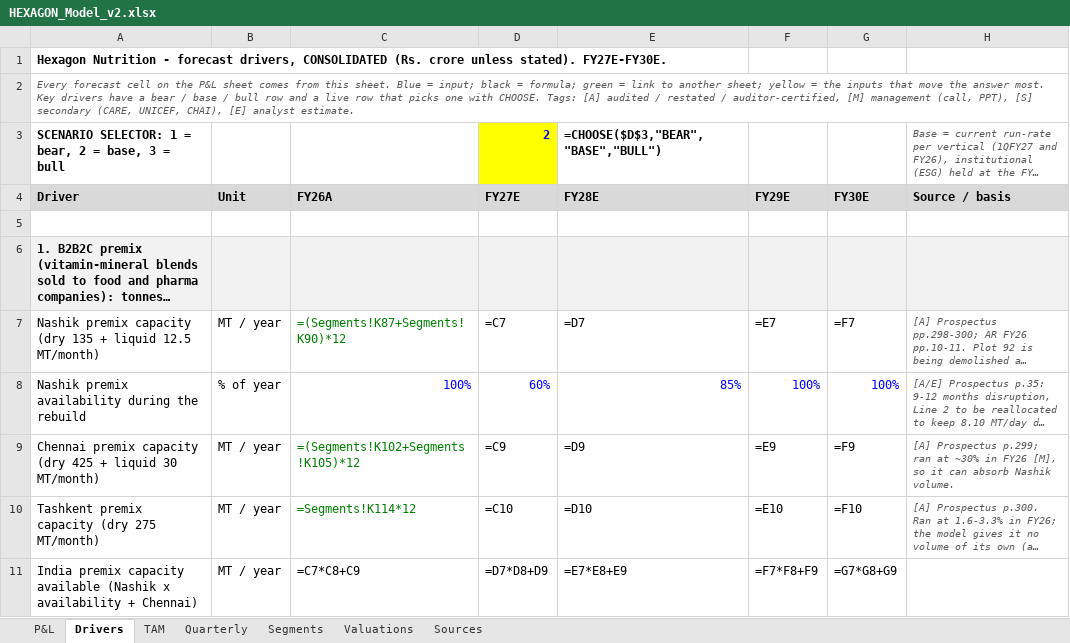
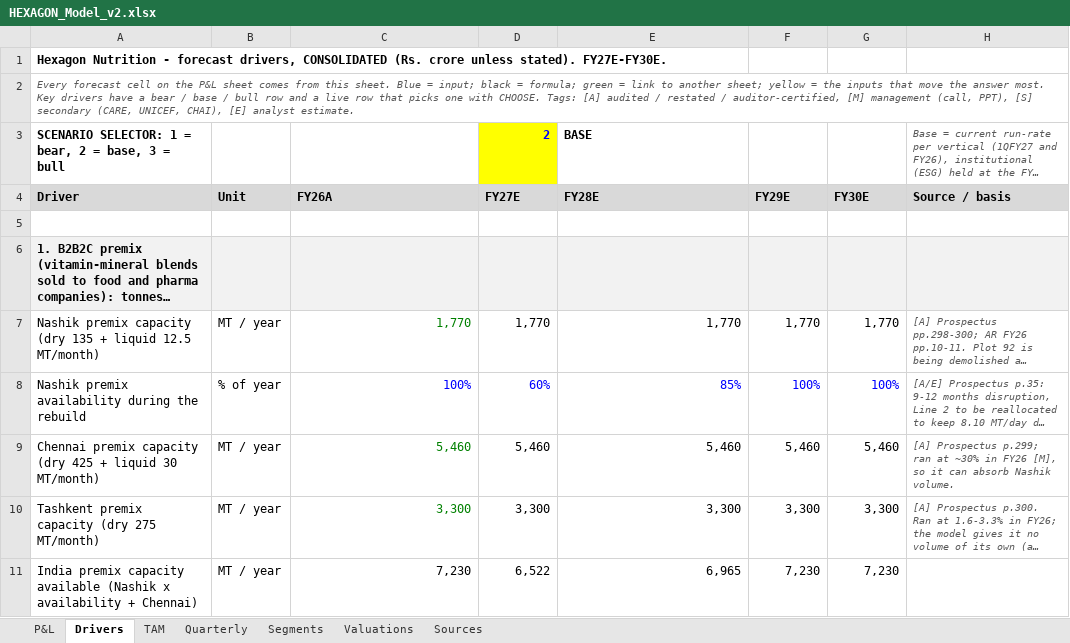
Before and after one commit to Poweravendus/Power, an Excel workbook: research/Hexagon_Nutrition/HEXAGON_Model_v2.xlsx, sheet Drivers, drawn as a sheet; only a part is shown; long unchanged cells end in …; values as stored, in another font and other column widths than the file's, no borders; formulas without a stored value are shown as written; removed rows and columns are numbered as before the commit, all else as after; the diff covers the shown part only; the diff names each change by its address in the sheet, - before the commit and + after, or states it on an @@ line.

```diff
--- a/research/Hexagon_Nutrition/HEXAGON_Model_v2.xlsx (sheet Drivers)
+++ b/research/Hexagon_Nutrition/HEXAGON_Model_v2.xlsx (sheet Drivers)
-E3 (FY28E): =CHOOSE($D$3,"BEAR","BASE","BULL")
+E3 (FY28E): BASE
-C7 (FY26A): =(Segments!K87+Segments!K90)*12
+C7 (FY26A): 1,770
-D7 (FY27E): =C7
+D7 (FY27E): 1,770
-E7 (FY28E): =D7
+E7 (FY28E): 1,770
-F7 (FY29E): =E7
+F7 (FY29E): 1,770
-G7 (FY30E): =F7
+G7 (FY30E): 1,770
-C9 (FY26A): =(Segments!K102+Segments!K105)*12
+C9 (FY26A): 5,460
-D9 (FY27E): =C9
+D9 (FY27E): 5,460
-E9 (FY28E): =D9
+E9 (FY28E): 5,460
-F9 (FY29E): =E9
+F9 (FY29E): 5,460
-G9 (FY30E): =F9
+G9 (FY30E): 5,460
-C10 (FY26A): =Segments!K114*12
+C10 (FY26A): 3,300
-D10 (FY27E): =C10
+D10 (FY27E): 3,300
-E10 (FY28E): =D10
+E10 (FY28E): 3,300
-F10 (FY29E): =E10
+F10 (FY29E): 3,300
-G10 (FY30E): =F10
+G10 (FY30E): 3,300
-row 11: India premix capacity available (Nashik x availability + Chennai) | MT / year | =C7*C8+C9 | =D7*D8+D9 | =E7*E8+E9 | =F7*F8+F9 | =G7*G8+G9
+row 11: India premix capacity available (Nashik x availability + Chennai) | MT / year | 7,230 | 6,522 | 6,965 | 7,230 | 7,230
```
Also changed, not shown: 9 added rows, 9 removed rows and 199 edited cells elsewhere in this sheet, sheet P&L, sheet Segments, sheet Quarterly, sheet Valuations, sheet TAM, research/Shankesh_Jewellers/SHANKESH_Model_v2.xlsx, 2 other files.
